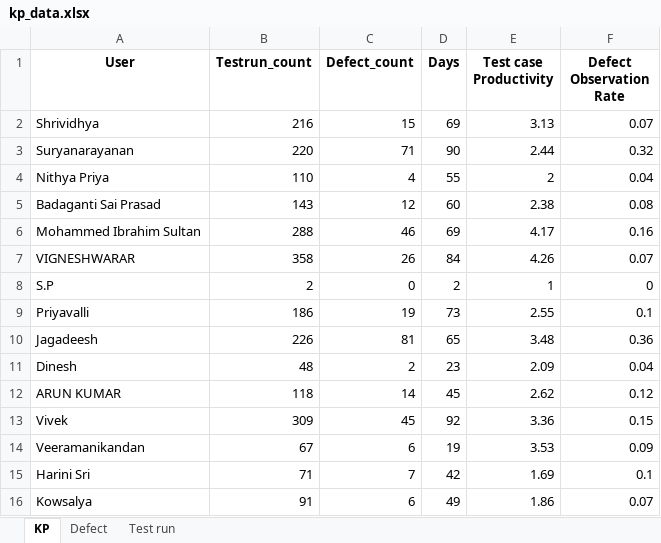
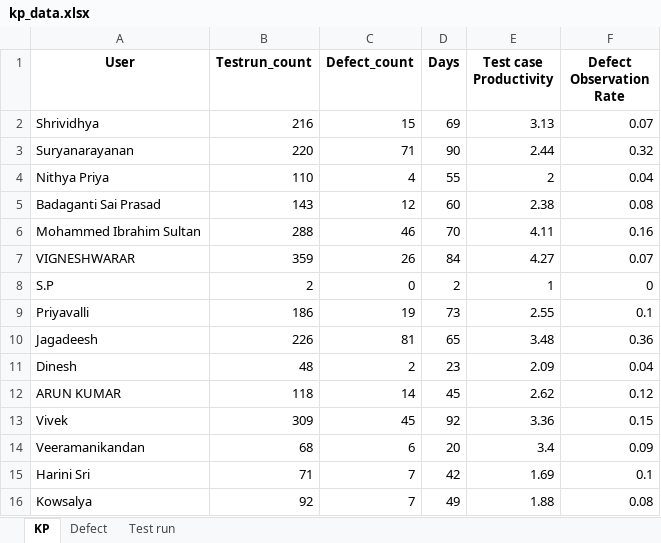
Before and after one commit to DineshGoverthanan/KCE_KPI, an Excel workbook: kp_data.xlsx, sheet KP, drawn as a sheet; values as stored, in another font and other column widths than the file's, no borders; the diff names each change by its address in the sheet, - before the commit and + after, or states it on an @@ line.

```diff
--- a/kp_data.xlsx (sheet KP)
+++ b/kp_data.xlsx (sheet KP)
-D6 (Days): 69
+D6 (Days): 70
-E6 (Test case Productivity): 4.17
+E6 (Test case Productivity): 4.11
-B7 (Testrun_count): 358
+B7 (Testrun_count): 359
-E7 (Test case Productivity): 4.26
+E7 (Test case Productivity): 4.27
-B14 (Testrun_count): 67
+B14 (Testrun_count): 68
-D14 (Days): 19
+D14 (Days): 20
-E14 (Test case Productivity): 3.53
+E14 (Test case Productivity): 3.4
-B16 (Testrun_count): 91
+B16 (Testrun_count): 92
-C16 (Defect_count): 6
+C16 (Defect_count): 7
-E16 (Test case Productivity): 1.86
+E16 (Test case Productivity): 1.88
-F16 (Defect Observation Rate): 0.07
+F16 (Defect Observation Rate): 0.08
```
Also changed, not shown: sheet Test run, sheet Defect, 12 other files.
